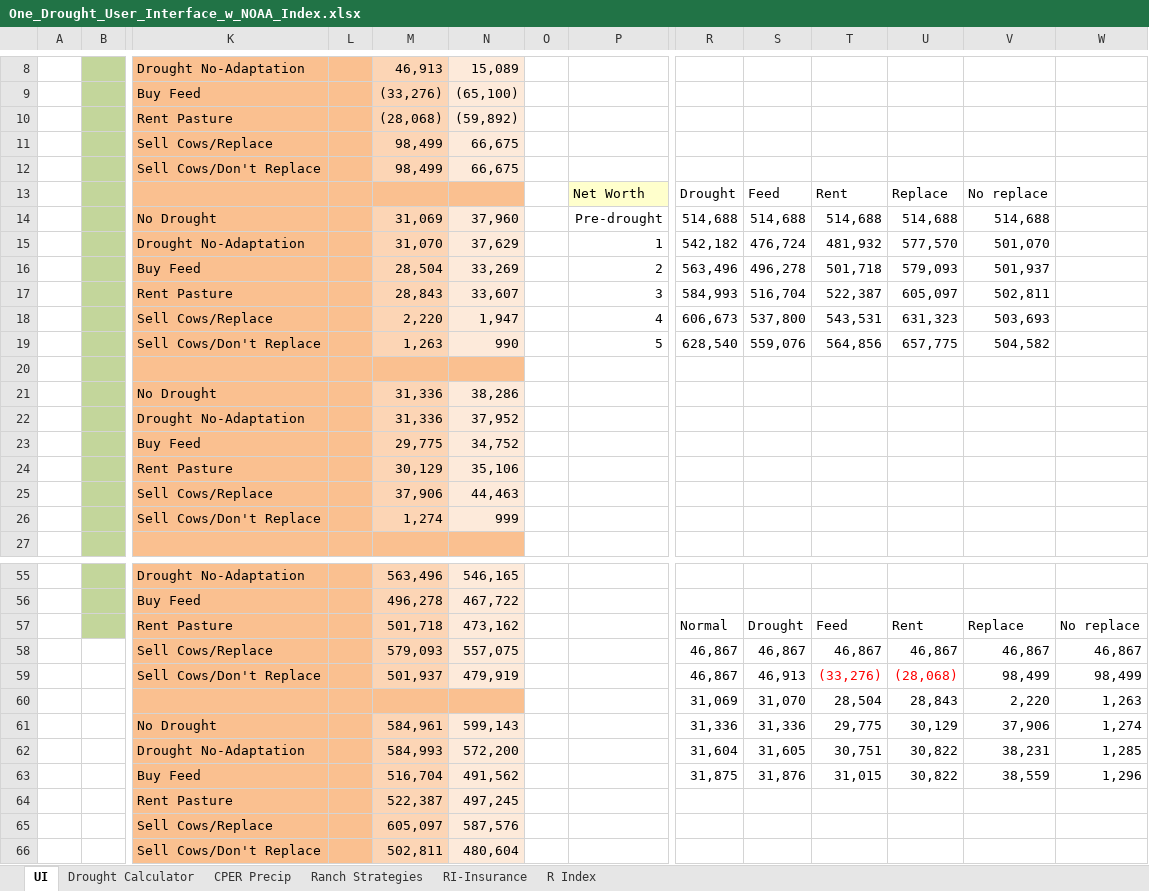
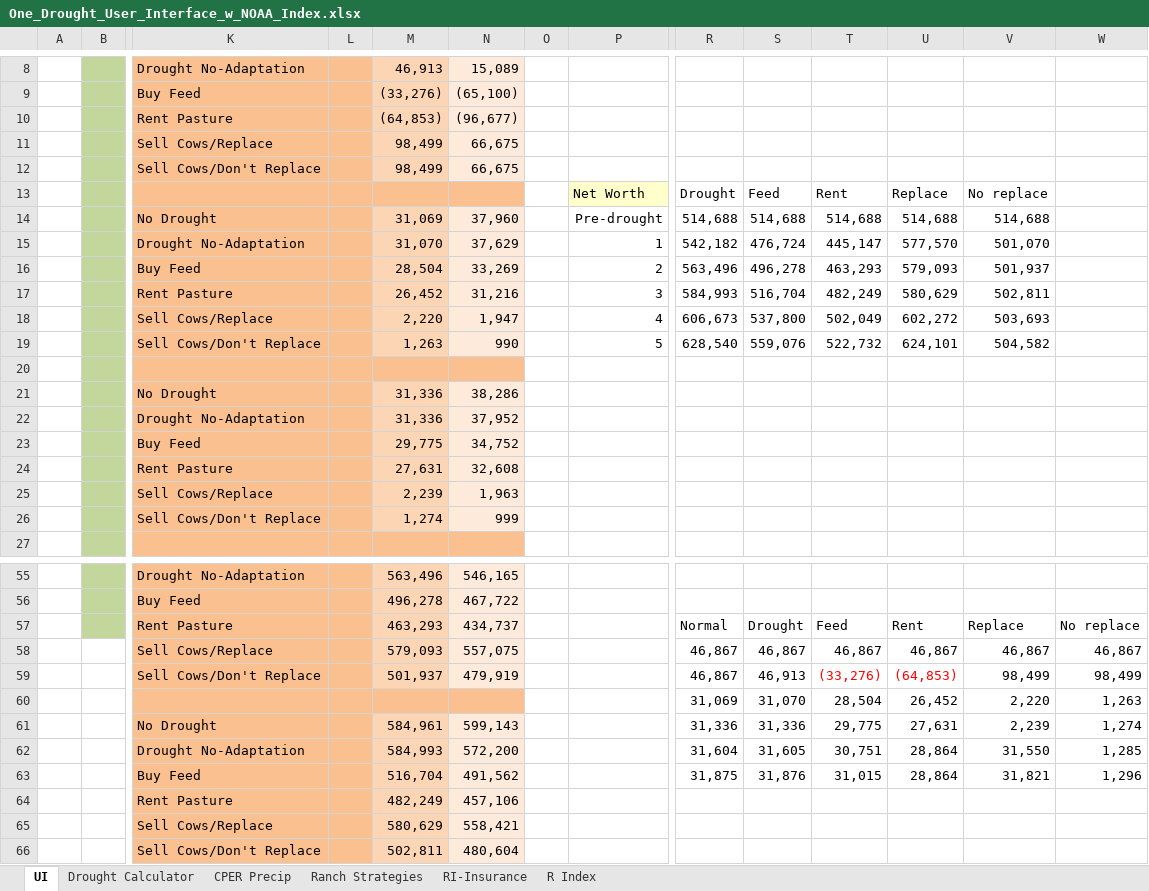
Before and after one commit to maxrlnd/docker_test, an Excel workbook: misc/One_Drought_User_Interface_w_NOAA_Index.xlsx, sheet UI, drawn as a sheet; only a part is shown, gaps mark what is left out; values as stored, in another font and other column widths than the file's, no borders; charts and pictures not drawn; removed rows and columns are numbered as before the commit, all else as after; rows hold the shown columns only; the diff covers the shown part only; the diff names each change by its address in the sheet, - before the commit and + after, or states it on an @@ line.

```diff
--- a/misc/One_Drought_User_Interface_w_NOAA_Index.xlsx (sheet UI)
+++ b/misc/One_Drought_User_Interface_w_NOAA_Index.xlsx (sheet UI)
-M10: (28,068)
+M10: (64,853)
-N10: (59,892)
+N10: (96,677)
-T15: 481,932
+T15: 445,147
-T16: 501,718
+T16: 463,293
-M17: 28,843
+M17: 26,452
-N17: 33,607
+N17: 31,216
-T17: 522,387
+T17: 482,249
-U17: 605,097
+U17: 580,629
-T18: 543,531
+T18: 502,049
-U18: 631,323
+U18: 602,272
-T19: 564,856
+T19: 522,732
-U19: 657,775
+U19: 624,101
-M24: 30,129
+M24: 27,631
-N24: 35,106
+N24: 32,608
-M25: 37,906
+M25: 2,239
-N25: 44,463
+N25: 1,963
-M57: 501,718
+M57: 463,293
-N57: 473,162
+N57: 434,737
-U59: (28,068)
+U59: (64,853)
-U60: 28,843
+U60: 26,452
-U61: 30,129
+U61: 27,631
-V61: 37,906
+V61: 2,239
-U62:U63: 30,822
+U62:U63: 28,864
-V62: 38,231
+V62: 31,550
-V63: 38,559
+V63: 31,821
-row 64:  |  | Rent Pasture |  | 522,387 | 497,245
-row 65:  |  | Sell Cows/Replace |  | 605,097 | 587,576
+row 64:  |  | Rent Pasture |  | 482,249 | 457,106
+row 65:  |  | Sell Cows/Replace |  | 580,629 | 558,421
```
Also changed, not shown: 7 added rows, 7 removed rows and 8 edited cells elsewhere in this sheet, sheet Ranch Strategies, sheet Drought Calculator, charts or pictures.
